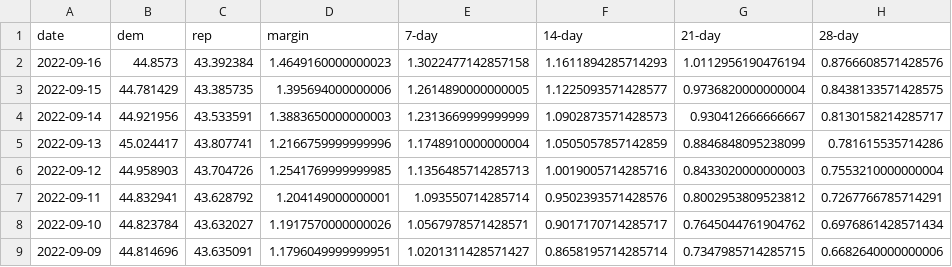
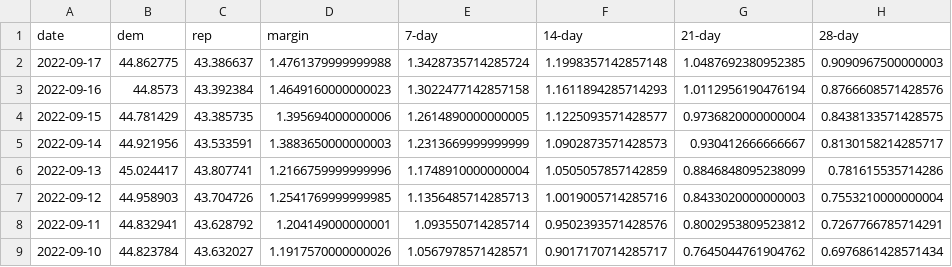
Before and after one commit to dcadata/fivey-is-an-emotional-fox, a CSV file: gcb_movement/GCB Average Movement.csv, drawn as a sheet; only a part is shown; the shorter side is filled out with more unchanged rows.

```diff
--- a/gcb_movement/GCB Average Movement.csv
+++ b/gcb_movement/GCB Average Movement.csv
@@ -1,2 +1,3 @@
 date,dem,rep,margin,7-day,14-day,21-day,28-day
+2022-09-17,44.862775,43.386637,1.4761379999999988,1.3428735714285724,1.1998357142857148,1.0487692380952385,0.9090967500000003
 2022-09-16,44.8573,43.392384,1.4649160000000023,1.3022477142857158,1.1611894285714293,1.0112956190476194,0.8766608571428576
```
Also changed, not shown: 1 other file.
